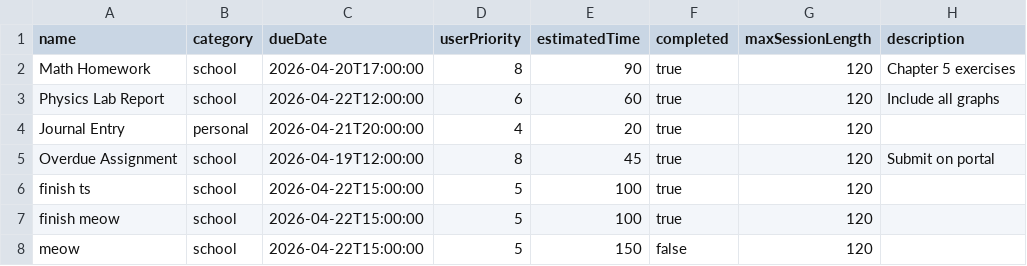
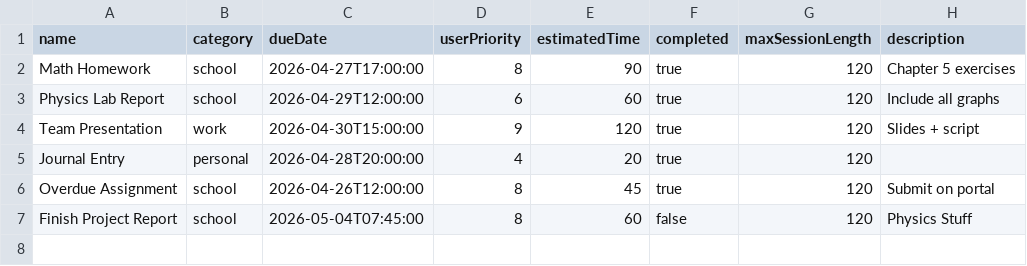
Before and after one commit to sywheatley/AdaptEDU-clean, a CSV file: Sam_AdaptEDU/SpringBootTest/src/main/java/procrastination_alg/tasks.csv, drawn as a sheet.

```diff
--- a/Sam_AdaptEDU/SpringBootTest/src/main/java/procrastination_alg/tasks.csv
+++ b/Sam_AdaptEDU/SpringBootTest/src/main/java/procrastination_alg/tasks.csv
@@ -1,8 +1,7 @@
 name,category,dueDate,userPriority,estimatedTime,completed,maxSessionLength,description
-Math Homework,school,2026-04-20T17:00:00,8,90,true,120,Chapter 5 exercises
-Physics Lab Report,school,2026-04-22T12:00:00,6,60,true,120,Include all graphs
-Journal Entry,personal,2026-04-21T20:00:00,4,20,true,120,
-Overdue Assignment,school,2026-04-19T12:00:00,8,45,true,120,Submit on portal
-finish ts,school,2026-04-22T15:00:00,5,100,true,120,
-finish meow,school,2026-04-22T15:00:00,5,100,true,120,
-meow,school,2026-04-22T15:00:00,5,150,false,120,
+Math Homework,school,2026-04-27T17:00:00,8,90,true,120,Chapter 5 exercises
+Physics Lab Report,school,2026-04-29T12:00:00,6,60,true,120,Include all graphs
+Team Presentation,work,2026-04-30T15:00:00,9,120,true,120,Slides + script
+Journal Entry,personal,2026-04-28T20:00:00,4,20,true,120,
+Overdue Assignment,school,2026-04-26T12:00:00,8,45,true,120,Submit on portal
+Finish Project Report,school,2026-05-04T07:45:00,8,60,false,120,Physics Stuff
```
Also changed, not shown: Sam_AdaptEDU/SpringBootTest/src/main/java/procrastination_alg/events.csv, Sam_AdaptEDU/SpringBootTest/target/classes/procrastination_alg/events.csv, 25 other files.
